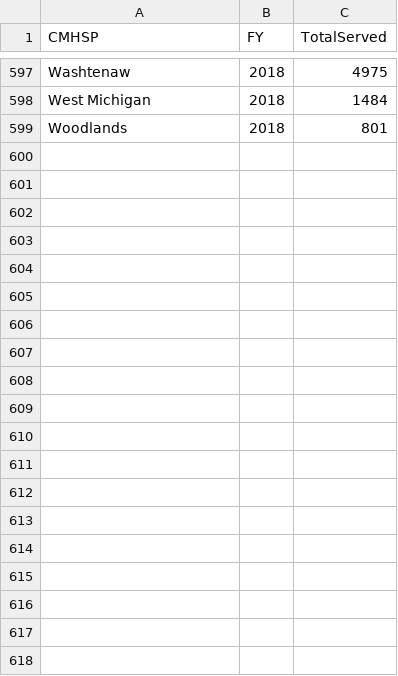
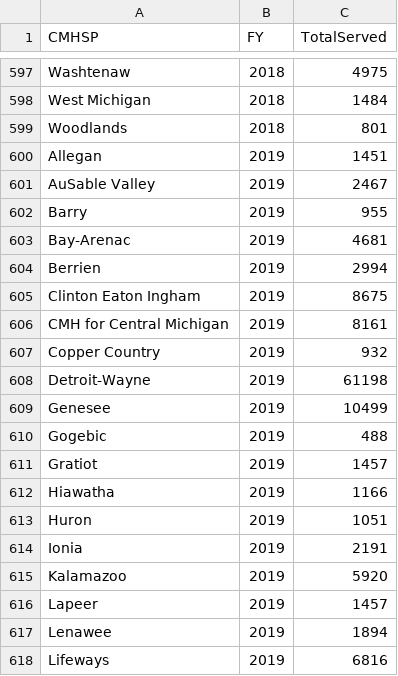
Before and after one commit to TBDSolutions/open404, a CSV file: data/TotalServedAnnual.csv, drawn as a sheet; only a part is shown, gaps mark what is left out; the diff covers the shown part only; the diff names each change by its address in the sheet, - before the commit and + after, or states it on an @@ line.

Commit message:
Update TotalServedAnnual.csv
Add FY 2019 un-duplicated totals to .csv

```diff
--- a/data/TotalServedAnnual.csv
+++ b/data/TotalServedAnnual.csv
+row 600: Allegan | 2019 | 1451
+row 601: AuSable Valley | 2019 | 2467
+row 602: Barry | 2019 | 955
+row 603: Bay-Arenac | 2019 | 4681
+row 604: Berrien | 2019 | 2994
+row 605: Clinton Eaton Ingham | 2019 | 8675
+row 606: CMH for Central Michigan | 2019 | 8161
+row 607: Copper Country | 2019 | 932
+row 608: Detroit-Wayne | 2019 | 61198
+row 609: Genesee | 2019 | 10499
+row 610: Gogebic | 2019 | 488
+row 611: Gratiot | 2019 | 1457
+row 612: Hiawatha | 2019 | 1166
+row 613: Huron | 2019 | 1051
+row 614: Ionia | 2019 | 2191
+row 615: Kalamazoo | 2019 | 5920
+row 616: Lapeer | 2019 | 1457
+row 617: Lenawee | 2019 | 1894
+row 618: Lifeways | 2019 | 6816
```
Also changed, not shown: 27 added rows elsewhere in this file.
